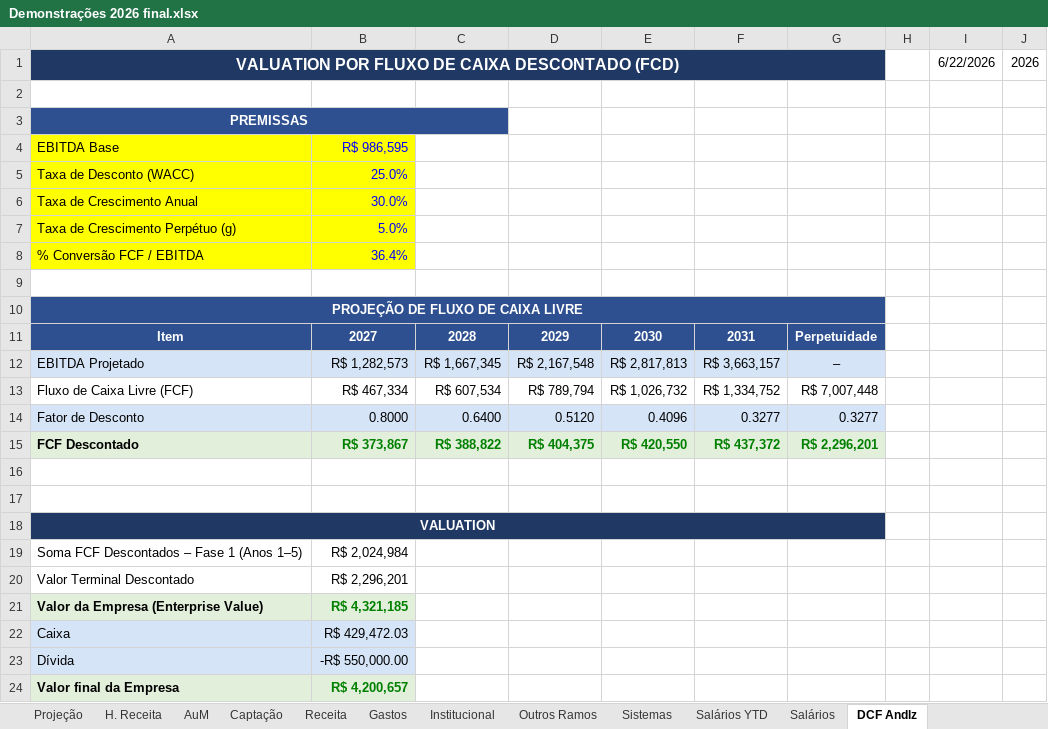
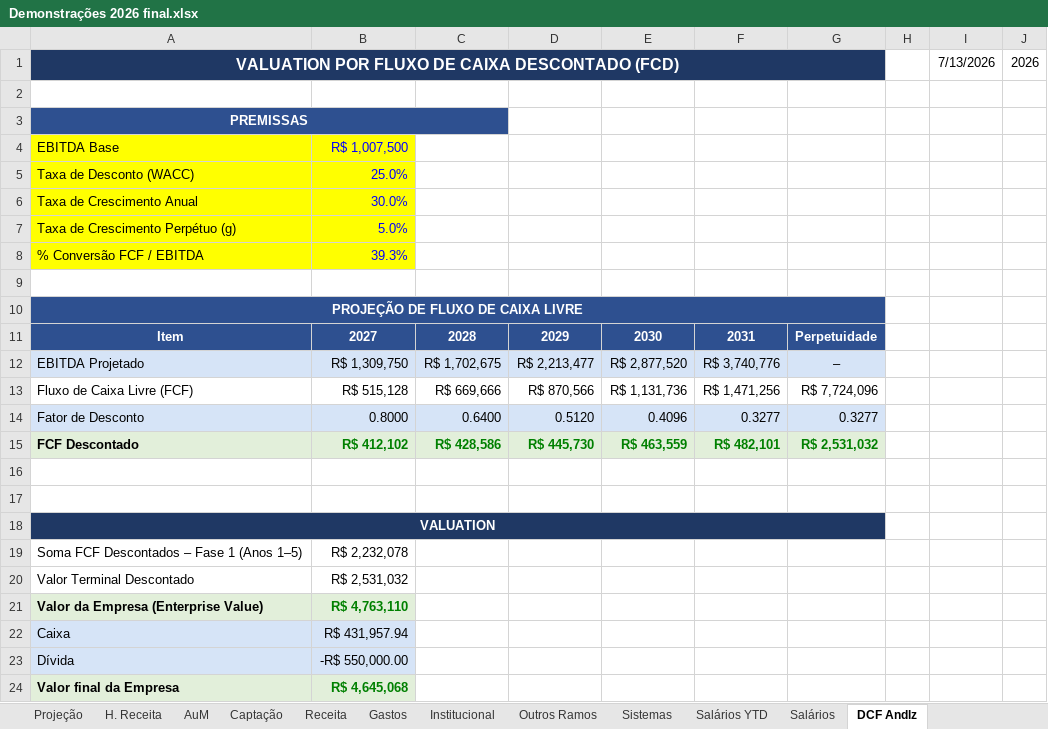
Before and after one commit to victorgaioso/andlz-dashboard, an Excel workbook: Demonstrações 2026 final.xlsx, sheet DCF Andlz, drawn as a sheet; values as stored, in another font and other column widths than the file's, no borders; charts and pictures not drawn; the diff names each change by its address in the sheet, - before the commit and + after, or states it on an @@ line.

```diff
--- a/Demonstrações 2026 final.xlsx (sheet DCF Andlz)
+++ b/Demonstrações 2026 final.xlsx (sheet DCF Andlz)
-I1: 6/22/2026
+I1: 7/13/2026
-B4: R$ 986,595
+B4: R$ 1,007,500
-B8: 36.4%
+B8: 39.3%
-B12: R$ 1,282,573
+B12: R$ 1,309,750
-C12: R$ 1,667,345
+C12: R$ 1,702,675
-D12: R$ 2,167,548
+D12: R$ 2,213,477
-E12: R$ 2,817,813
+E12: R$ 2,877,520
-F12: R$ 3,663,157
+F12: R$ 3,740,776
-B13: R$ 467,334
+B13: R$ 515,128
-C13: R$ 607,534
+C13: R$ 669,666
-D13: R$ 789,794
+D13: R$ 870,566
-E13: R$ 1,026,732
+E13: R$ 1,131,736
-F13: R$ 1,334,752
+F13: R$ 1,471,256
-G13: R$ 7,007,448
+G13: R$ 7,724,096
-B15: R$ 373,867
+B15: R$ 412,102
-C15: R$ 388,822
+C15: R$ 428,586
-D15: R$ 404,375
+D15: R$ 445,730
-E15: R$ 420,550
+E15: R$ 463,559
-F15: R$ 437,372
+F15: R$ 482,101
-G15: R$ 2,296,201
+G15: R$ 2,531,032
-B19: R$ 2,024,984
+B19: R$ 2,232,078
-B20: R$ 2,296,201
+B20: R$ 2,531,032
-B21: R$ 4,321,185
+B21: R$ 4,763,110
-B22: R$ 429,472.03
+B22: R$ 431,957.94
-B24: R$ 4,200,657
+B24: R$ 4,645,068
```
Also changed, not shown: sheet Gastos, sheet Receita, sheet Orçamento 2026, sheet Projeção, sheet Salários YTD, sheet Consolidated, 8 more sheets, formulas that keep their value, hidden cells, charts or pictures.
